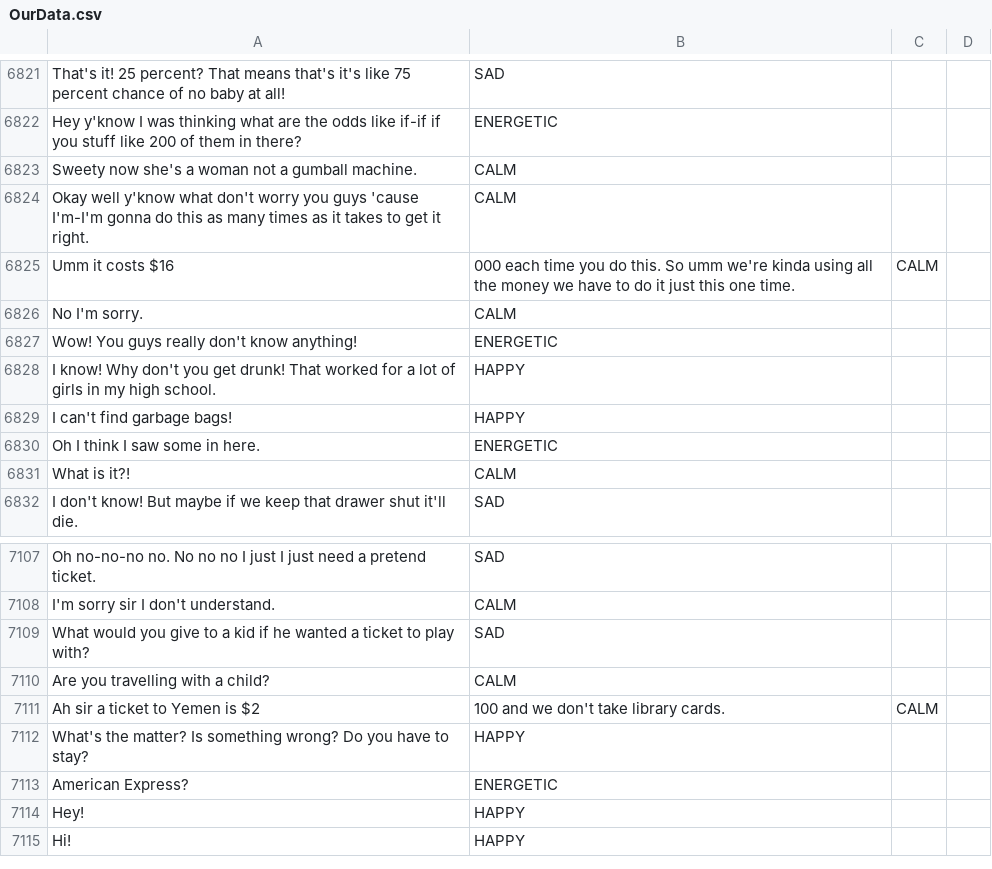
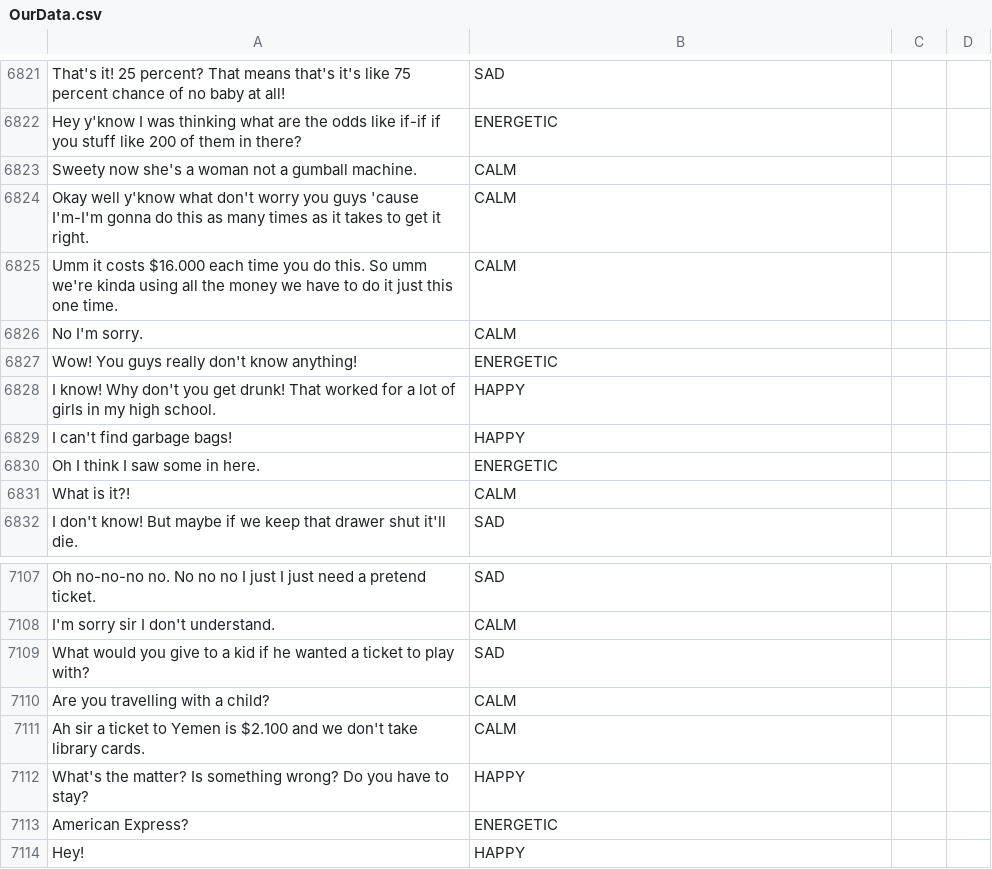
Before and after one commit to mezidia/song-helper, a CSV file: docs/OurData.csv, drawn as a sheet; only a part is shown, gaps mark what is left out; the shorter side is filled out with more unchanged rows; the diff covers the shown part only.

```diff
--- a/docs/OurData.csv
+++ b/docs/OurData.csv
@@ -6824,3 +6824,3 @@ Sweety now she's a woman not a gumball machine.,CALM
 Okay well y'know what don't worry you guys 'cause I'm-I'm gonna do this as many times as it takes to get it right.,CALM
-Umm it costs $16,000 each time you do this. So umm we're kinda using all the money we have to do it just this one time.,CALM
+Umm it costs $16.000 each time you do this. So umm we're kinda using all the money we have to do it just this one time.,CALM
 No I'm sorry.,CALM
@@ -7110,3 +7110,3 @@ What would you give to a kid if he wanted a ticket to play with?,SAD
 Are you travelling with a child?,CALM
-Ah sir a ticket to Yemen is $2,100 and we don't take library cards.,CALM
+Ah sir a ticket to Yemen is $2.100 and we don't take library cards.,CALM
 What's the matter? Is something wrong? Do you have to stay?,HAPPY
```
Also changed, not shown: 5 added rows and 5 removed rows elsewhere in this file, 2 other files.
